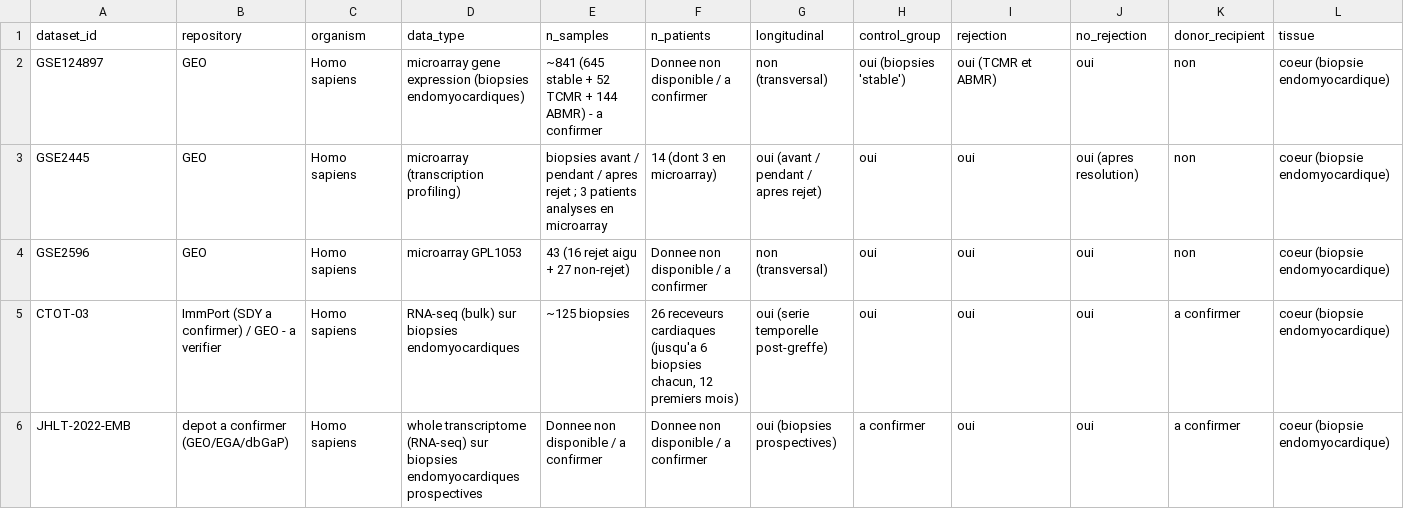
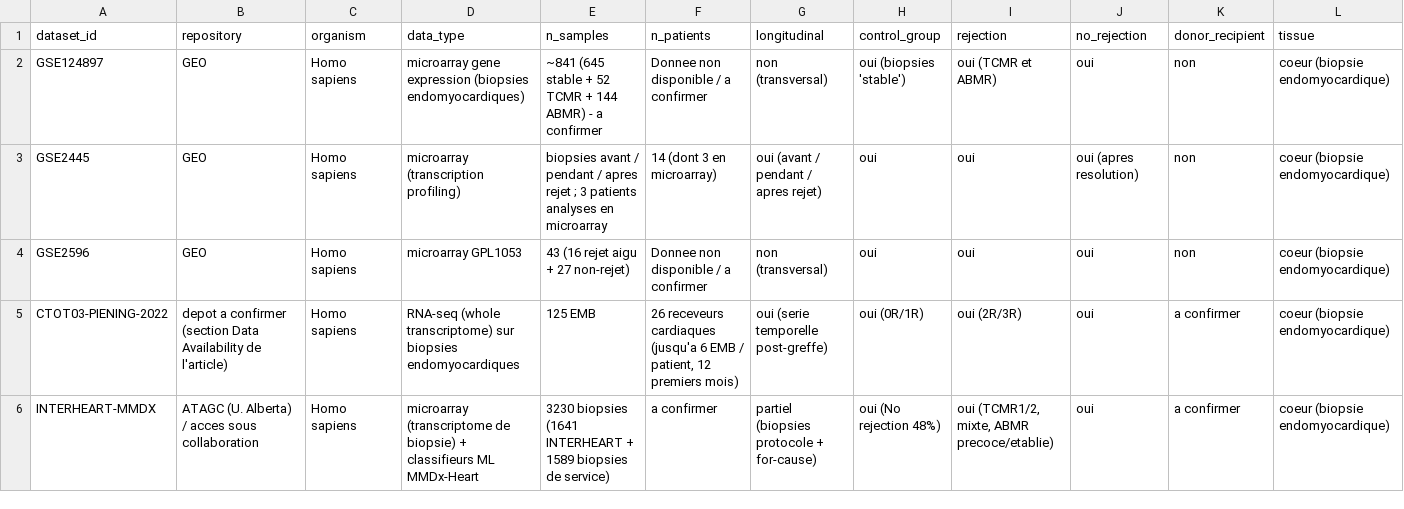
Before and after one commit to mamadoulaminetall/CardioTolerance-AI, a CSV file: data/datasets_registry.csv, drawn as a sheet; only a part is shown; removed rows and columns are numbered as before the commit, all else as after; rows hold the shown columns only; the diff names each change by its address in the sheet, - before the commit and + after, or states it on an @@ line.

```diff
--- a/data/datasets_registry.csv
+++ b/data/datasets_registry.csv
-row 5: CTOT-03 | ImmPort (SDY a confirmer) / GEO - a verifier | Homo sapiens | RNA-seq (bulk) sur biopsies endomyocardiques | ~125 biopsies | 26 receveurs cardiaques (jusqu'a 6 biopsies chacun, 12 premiers mois) | oui (serie temporelle post-greffe) | oui | oui | oui | a confirmer | coeur (biopsie endomyocardique)
-row 6: JHLT-2022-EMB | depot a confirmer (GEO/EGA/dbGaP) | Homo sapiens | whole transcriptome (RNA-seq) sur biopsies endomyocardiques prospectives | Donnee non disponible / a confirmer | Donnee non disponible / a confirmer | oui (biopsies prospectives) | a confirmer | oui | oui | a confirmer | coeur (biopsie endomyocardique)
+row 5: CTOT03-PIENING-2022 | depot a confirmer (section Data Availability de l'article) | Homo sapiens | RNA-seq (whole transcriptome) sur biopsies endomyocardiques | 125 EMB | 26 receveurs cardiaques (jusqu'a 6 EMB / patient, 12 premiers mois) | oui (serie temporelle post-greffe) | oui (0R/1R) | oui (2R/3R) | oui | a confirmer | coeur (biopsie endomyocardique)
+row 6: INTERHEART-MMDX | ATAGC (U. Alberta) / acces sous collaboration | Homo sapiens | microarray (transcriptome de biopsie) + classifieurs ML MMDx-Heart | 3230 biopsies (1641 INTERHEART + 1589 biopsies de service) | a confirmer | partiel (biopsies protocole + for-cause) | oui (No rejection 48%) | oui (TCMR1/2, mixte, ABMR precoce/etablie) | oui | a confirmer | coeur (biopsie endomyocardique)
```
Also changed, not shown: data/french_teams.csv, data/french_teams_scoring.csv, 11 other files.
